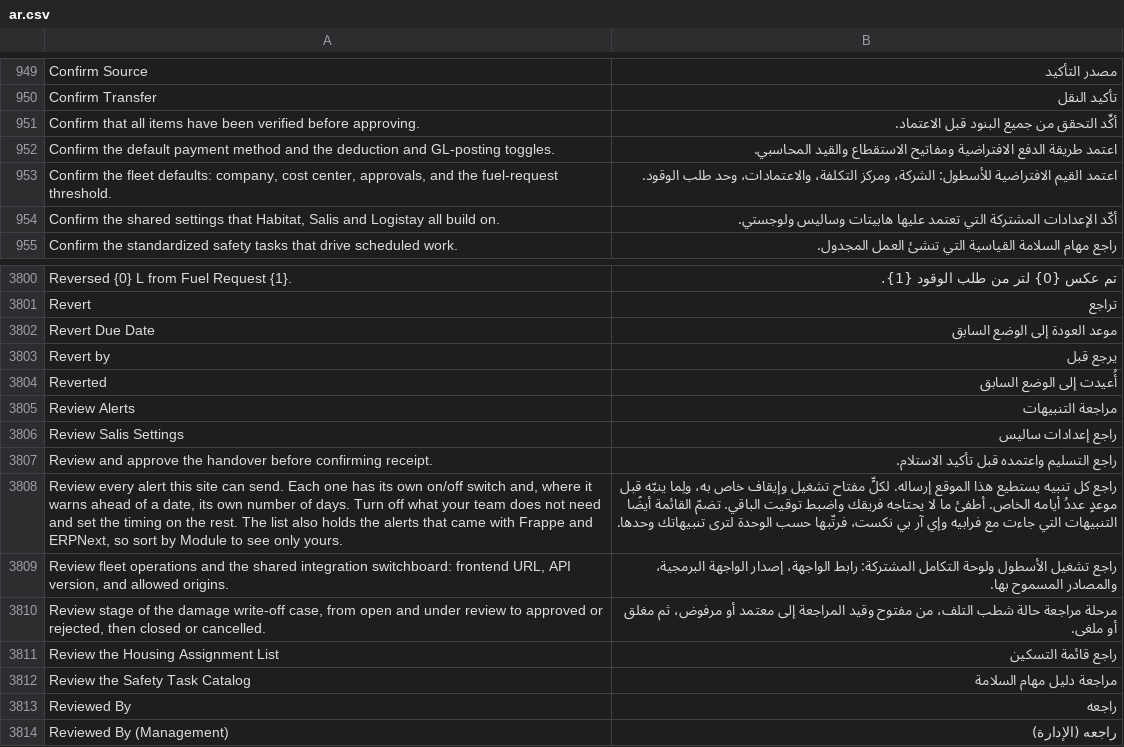
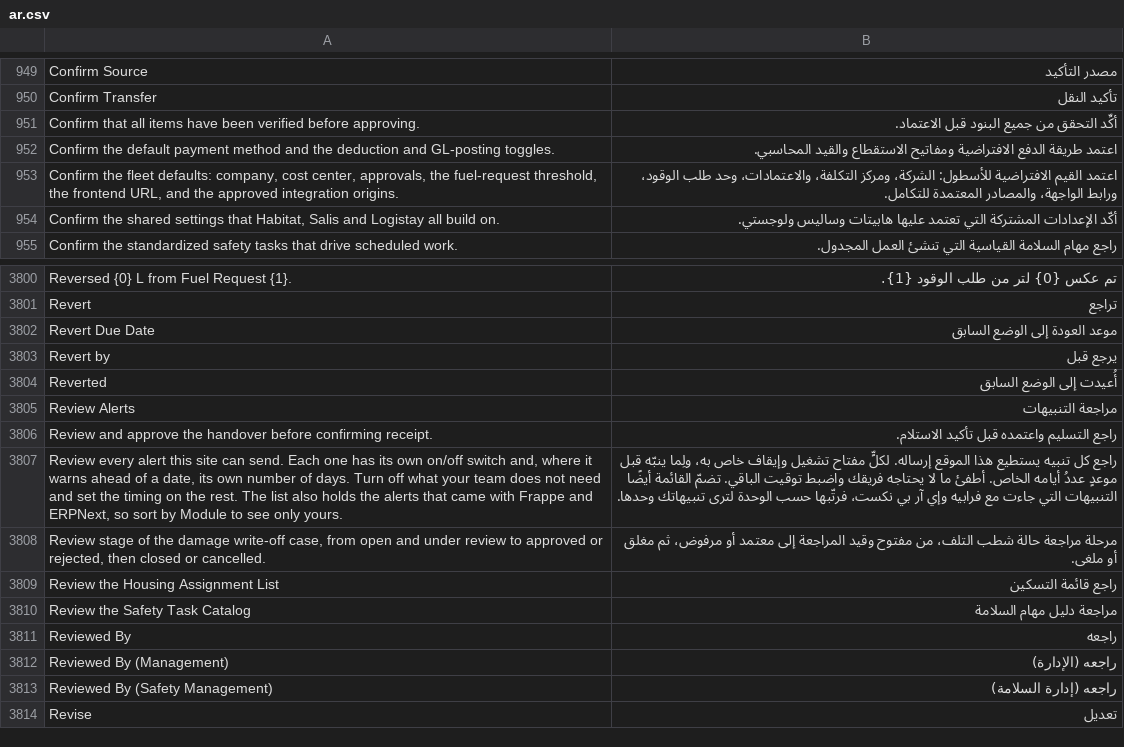
Before and after one commit to iabodysa/apex, a CSV file: apex/translations/ar.csv, drawn as a sheet; only a part is shown, gaps mark what is left out; the shorter side is filled out with more unchanged rows.

Commit message:
fix error — the setup wizard opens the fleet settings once instead of twice, adding apex/patches/v2_9/retire_review_apex_integration_settings.py

```diff
--- a/apex/translations/ar.csv
+++ b/apex/translations/ar.csv
@@ -952,3 +952,3 @@ Confirm that all items have been verified before approving.,أكِّد التح
 Confirm the default payment method and the deduction and GL-posting toggles.,اعتمد طريقة الدفع الافتراضية ومفاتيح الاستقطاع والقيد المحاسبي.
-"Confirm the fleet defaults: company, cost center, approvals, and the fuel-request threshold.",اعتمد القيم الافتراضية للأسطول: الشركة، ومركز التكلفة، والاعتمادات، وحد طلب الوقود.
+"Confirm the fleet defaults: company, cost center, approvals, the fuel-request threshold, the frontend URL, and the approved integration origins.",اعتمد القيم الافتراضية للأسطول: الشركة، ومركز التكلفة، والاعتمادات، وحد طلب الوقود، ورابط الواجهة، والمصادر المعتمدة للتكامل.
 "Confirm the shared settings that Habitat, Salis and Logistay all build on.",أكّد الإعدادات المشتركة التي تعتمد عليها هابيتات وساليس ولوجستي.
@@ -3805,6 +3805,4 @@ Reverted,أُعيدت إلى الوضع السابق
 Review Alerts,مراجعة التنبيهات
-Review Salis Settings,راجع إعدادات ساليس
 Review and approve the handover before confirming receipt.,راجع التسليم واعتمده قبل تأكيد الاستلام.
 "Review every alert this site can send. Each one has its own on/off switch and, where it warns ahead of a date, its own number of days. Turn off what your team does not need and set the timing on the rest. The list also holds the alerts that came with Frappe and ERPNext, so sort by Module to see only yours.",راجع كل تنبيه يستطيع هذا الموقع إرساله. لكلٍّ مفتاح تشغيل وإيقاف خاص به، ولِما ينبّه قبل موعدٍ عددُ أيامه الخاص. أطفئ ما لا يحتاجه فريقك واضبط توقيت الباقي. تضمّ القائمة أيضًا التنبيهات التي جاءت مع فرابيه وإي آر بي نكست، فرتّبها حسب الوحدة لترى تنبيهاتك وحدها.
-"Review fleet operations and the shared integration switchboard: frontend URL, API version, and allowed origins.",راجع تشغيل الأسطول ولوحة التكامل المشتركة: رابط الواجهة، إصدار الواجهة البرمجية، والمصادر المسموح بها.
 "Review stage of the damage write-off case, from open and under review to approved or rejected, then closed or cancelled.",مرحلة مراجعة حالة شطب التلف، من مفتوح وقيد المراجعة إلى معتمد أو مرفوض، ثم مغلق أو ملغى.
```
Also changed, not shown: 6 other files.
